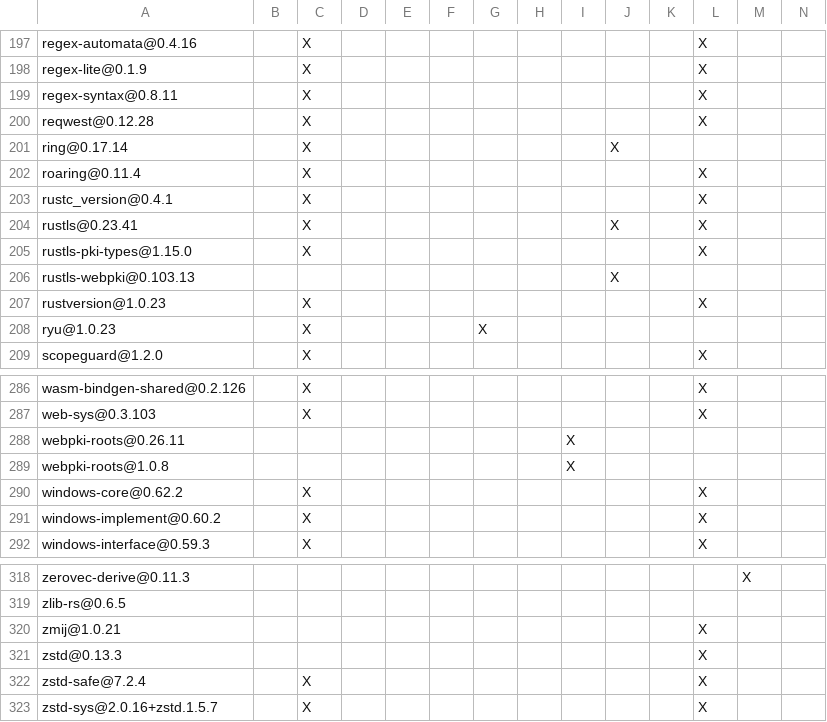
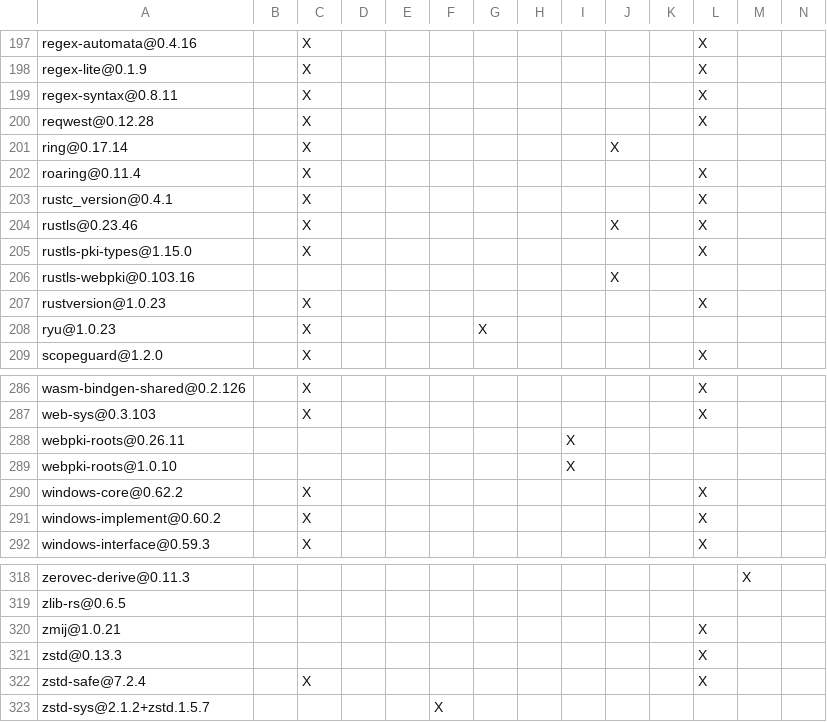
Before and after one commit to apache/iceberg-rust, a TSV file: crates/catalog/sql/DEPENDENCIES.rust.tsv, drawn as a sheet; only a part is shown, gaps mark what is left out; removed rows and columns are numbered as before the commit, all else as after; rows hold the shown columns only; the diff names each change by its address in the sheet, - before the commit and + after, or states it on an @@ line.

```diff
--- a/crates/catalog/sql/DEPENDENCIES.rust.tsv
+++ b/crates/catalog/sql/DEPENDENCIES.rust.tsv
-A204: rustls@0.23.41
+A204: rustls@0.23.46
-A206: rustls-webpki@0.103.13
+A206: rustls-webpki@0.103.16
-A289: webpki-roots@1.0.8
+A289: webpki-roots@1.0.10
-row 323: zstd-sys@2.0.16+zstd.1.5.7 |  | X |  |  |  |  |  |  |  |  | X
+row 323: zstd-sys@2.1.2+zstd.1.5.7 |  |  |  |  | X
```
Also changed, not shown: bindings/python/DEPENDENCIES.rust.tsv, crates/catalog/glue/DEPENDENCIES.rust.tsv, 12 other files.
